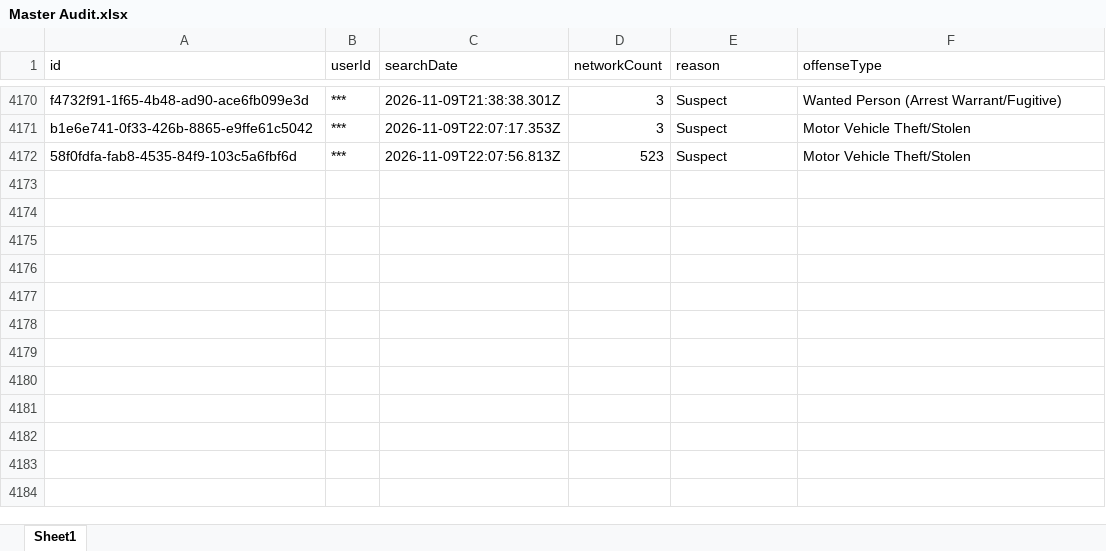
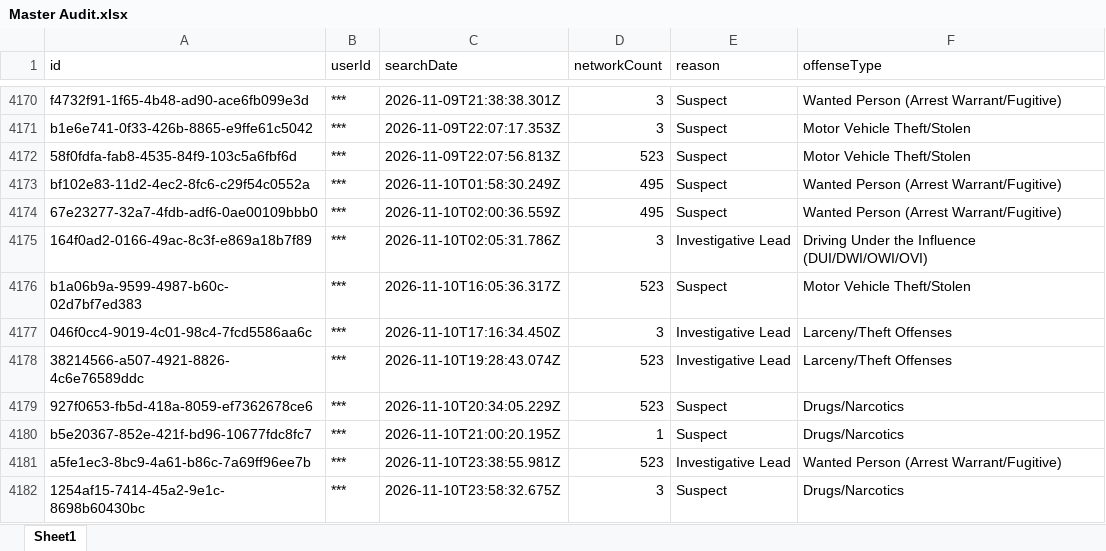
Before and after one commit to terminaldidy115/yuba-county-flock-oversight, an Excel workbook: Master Audit.xlsx, sheet Sheet1, drawn as a sheet; only a part is shown, gaps mark what is left out; values as stored, in another font and other column widths than the file's, no borders; the diff names each change by its address in the sheet, - before the commit and + after, or states it on an @@ line.

Commit message:
Auto-update 2026-11-11 09:00 — 10 new row(s)

```diff
--- a/Master Audit.xlsx (sheet Sheet1)
+++ b/Master Audit.xlsx (sheet Sheet1)
+row 4173: bf102e83-11d2-4ec2-8fc6-c29f54c0552a | *** | 2026-11-10T01:58:30.249Z | 495 | Suspect | Wanted Person (Arrest Warrant/Fugitive)
+row 4174: 67e23277-32a7-4fdb-adf6-0ae00109bbb0 | *** | 2026-11-10T02:00:36.559Z | 495 | Suspect | Wanted Person (Arrest Warrant/Fugitive)
+row 4175: 164f0ad2-0166-49ac-8c3f-e869a18b7f89 | *** | 2026-11-10T02:05:31.786Z | 3 | Investigative Lead | Driving Under the Influence (DUI/DWI/OWI/OVI)
+row 4176: b1a06b9a-9599-4987-b60c-02d7bf7ed383 | *** | 2026-11-10T16:05:36.317Z | 523 | Suspect | Motor Vehicle Theft/Stolen
+row 4177: 046f0cc4-9019-4c01-98c4-7fcd5586aa6c | *** | 2026-11-10T17:16:34.450Z | 3 | Investigative Lead | Larceny/Theft Offenses
+row 4178: 38214566-a507-4921-8826-4c6e76589ddc | *** | 2026-11-10T19:28:43.074Z | 523 | Investigative Lead | Larceny/Theft Offenses
+row 4179: 927f0653-fb5d-418a-8059-ef7362678ce6 | *** | 2026-11-10T20:34:05.229Z | 523 | Suspect | Drugs/Narcotics
+row 4180: b5e20367-852e-421f-bd96-10677fdc8fc7 | *** | 2026-11-10T21:00:20.195Z | 1 | Suspect | Drugs/Narcotics
+row 4181: a5fe1ec3-8bc9-4a61-b86c-7a69ff96ee7b | *** | 2026-11-10T23:38:55.981Z | 523 | Investigative Lead | Wanted Person (Arrest Warrant/Fugitive)
+row 4182: 1254af15-7414-45a2-9e1c-8698b60430bc | *** | 2026-11-10T23:58:32.675Z | 3 | Suspect | Drugs/Narcotics
```
